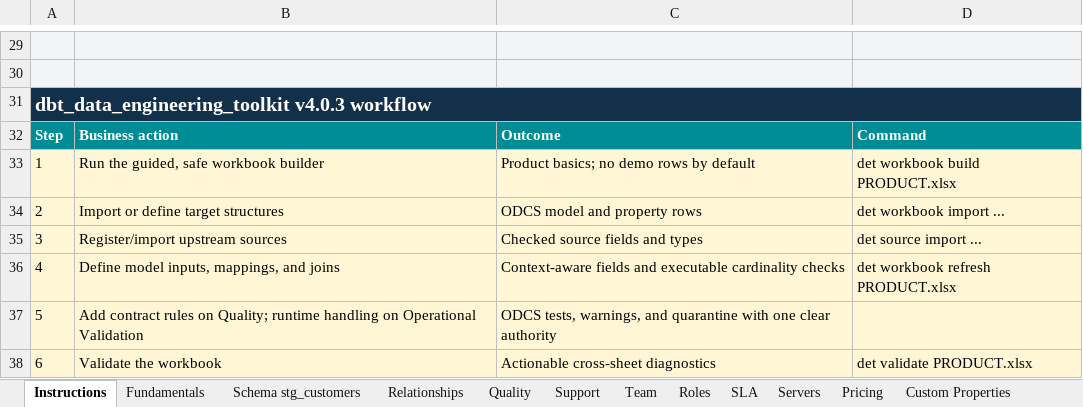
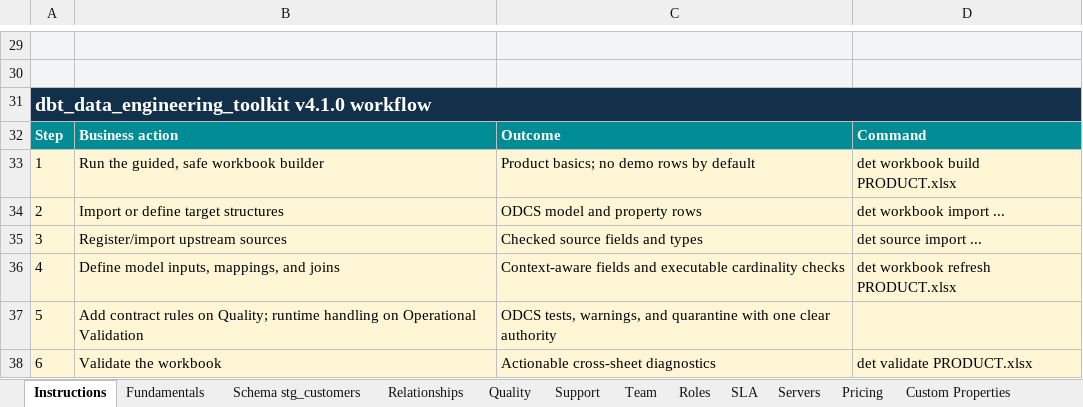
Before and after one commit to RyanJulyan/dbt_data_engineering_toolkit, an Excel workbook: python/src/dbt_data_engineering_toolkit_compiler/resources/data_product_multi_source_sample.xlsx, sheet Instructions, drawn as a sheet; only a part is shown, gaps mark what is left out; values as stored, in another font and other column widths than the file's, no borders; the diff names each change by its address in the sheet, - before the commit and + after, or states it on an @@ line.

```diff
--- a/python/src/dbt_data_engineering_toolkit_compiler/resources/data_product_multi_source_sample.xlsx (sheet Instructions)
+++ b/python/src/dbt_data_engineering_toolkit_compiler/resources/data_product_multi_source_sample.xlsx (sheet Instructions)
-A31: dbt_data_engineering_toolkit v4.0.3 workflow
+A31: dbt_data_engineering_toolkit v4.1.0 workflow
```
Also changed, not shown: sheet DET Build, python/src/dbt_data_engineering_toolkit_compiler/resources/data_product.xlsx, python/src/dbt_data_engineering_toolkit_compiler/resources/data_product_sample.xlsx, 44 other files.
